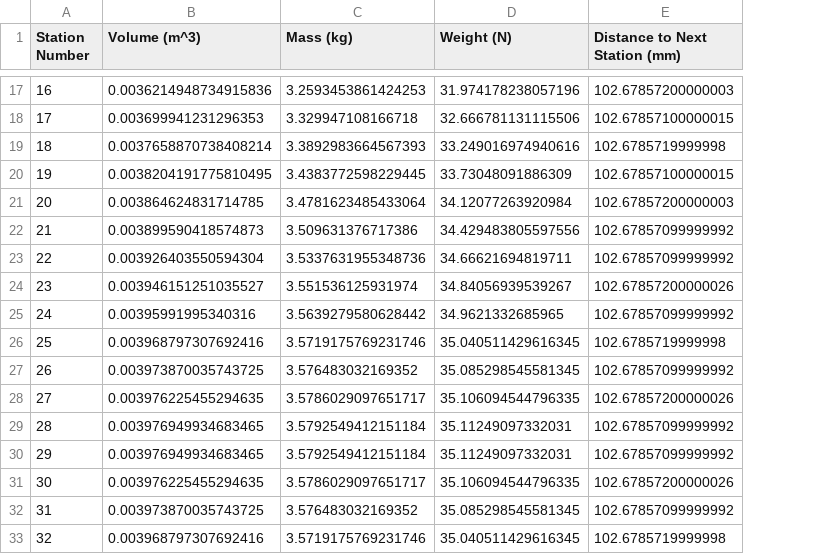
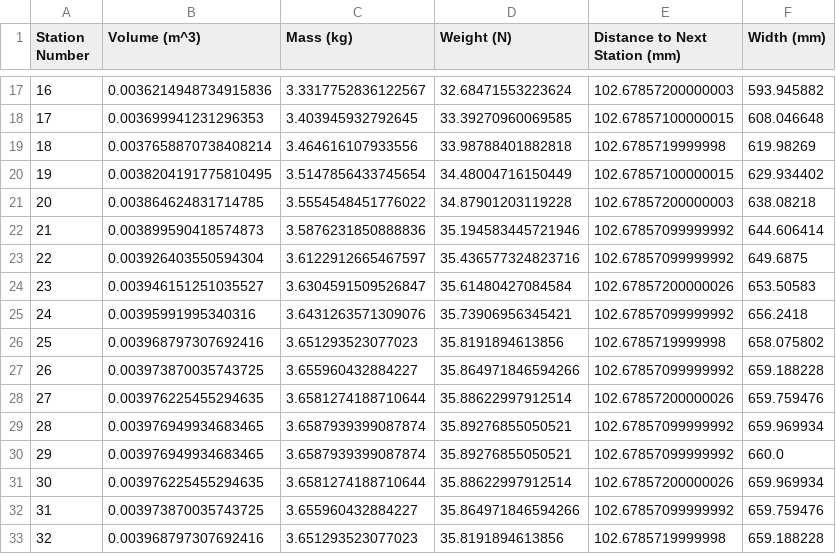
Before and after one commit to UWaterlooConcreteCanoe/Structural_Analysis, a CSV file: Station Information.csv, drawn as a sheet; only a part is shown, gaps mark what is left out; the diff covers the shown part only; the diff names each change by its address in the sheet, - before the commit and + after, or states it on an @@ line.

```diff
--- a/Station Information.csv
+++ b/Station Information.csv
+column F (Width (mm)), rows 17-33: 593.945882 | 608.046648 | 619.98269 | 629.934402 | 638.08218 | 644.606414 | 649.6875 | 653.50583 | 656.2418 | 658.075802 | 659.188228 | 659.759476 | 659.969934 | 660.0 | 659.969934 | 659.759476 | 659.188228
-C17 (Mass (kg)): 3.2593453861424253
+C17 (Mass (kg)): 3.3317752836122567
-D17 (Weight (N)): 31.974178238057196
+D17 (Weight (N)): 32.68471553223624
-C18 (Mass (kg)): 3.329947108166718
+C18 (Mass (kg)): 3.403945932792645
-D18 (Weight (N)): 32.666781131115506
+D18 (Weight (N)): 33.39270960069585
-C19 (Mass (kg)): 3.3892983664567393
+C19 (Mass (kg)): 3.464616107933556
-D19 (Weight (N)): 33.249016974940616
+D19 (Weight (N)): 33.98788401882818
-C20 (Mass (kg)): 3.4383772598229445
+C20 (Mass (kg)): 3.5147856433745654
-D20 (Weight (N)): 33.73048091886309
+D20 (Weight (N)): 34.48004716150449
-C21 (Mass (kg)): 3.4781623485433064
+C21 (Mass (kg)): 3.5554548451776022
-D21 (Weight (N)): 34.12077263920984
+D21 (Weight (N)): 34.87901203119228
-C22 (Mass (kg)): 3.509631376717386
+C22 (Mass (kg)): 3.5876231850888836
-D22 (Weight (N)): 34.429483805597556
+D22 (Weight (N)): 35.194583445721946
-C23 (Mass (kg)): 3.5337631955348736
+C23 (Mass (kg)): 3.6122912665467597
-D23 (Weight (N)): 34.66621694819711
+D23 (Weight (N)): 35.436577324823716
-C24 (Mass (kg)): 3.551536125931974
+C24 (Mass (kg)): 3.6304591509526847
-D24 (Weight (N)): 34.84056939539267
+D24 (Weight (N)): 35.61480427084584
-C25 (Mass (kg)): 3.5639279580628442
+C25 (Mass (kg)): 3.6431263571309076
-D25 (Weight (N)): 34.9621332685965
+D25 (Weight (N)): 35.73906956345421
-C26 (Mass (kg)): 3.5719175769231746
+C26 (Mass (kg)): 3.651293523077023
-D26 (Weight (N)): 35.040511429616345
+D26 (Weight (N)): 35.8191894613856
-C27 (Mass (kg)): 3.576483032169352
+C27 (Mass (kg)): 3.655960432884227
-D27 (Weight (N)): 35.085298545581345
+D27 (Weight (N)): 35.864971846594266
-C28 (Mass (kg)): 3.5786029097651717
+C28 (Mass (kg)): 3.6581274188710644
-D28 (Weight (N)): 35.106094544796335
+D28 (Weight (N)): 35.88622997912514
-C29:C30 (Mass (kg)): 3.5792549412151184
+C29:C30 (Mass (kg)): 3.6587939399087874
-D29:D30 (Weight (N)): 35.11249097332031
+D29:D30 (Weight (N)): 35.89276855050521
-C31 (Mass (kg)): 3.5786029097651717
+C31 (Mass (kg)): 3.6581274188710644
-D31 (Weight (N)): 35.106094544796335
+D31 (Weight (N)): 35.88622997912514
-C32 (Mass (kg)): 3.576483032169352
+C32 (Mass (kg)): 3.655960432884227
-D32 (Weight (N)): 35.085298545581345
+D32 (Weight (N)): 35.864971846594266
-C33 (Mass (kg)): 3.5719175769231746
+C33 (Mass (kg)): 3.651293523077023
-D33 (Weight (N)): 35.040511429616345
+D33 (Weight (N)): 35.8191894613856
```
Also changed, not shown: 78 edited cells elsewhere in this file, Length_vs_Moment_2 Paddler.csv, Length_vs_Moment_6 Paddler.csv, 26 other files.
